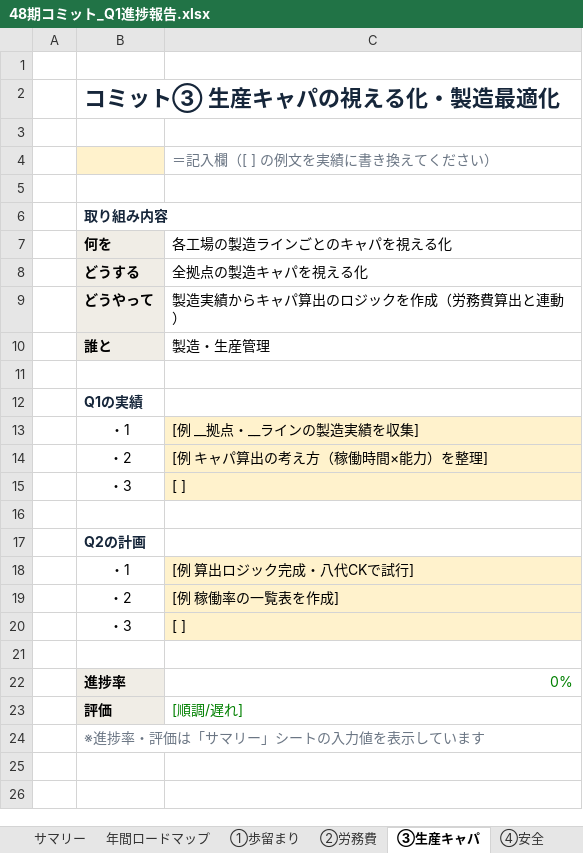
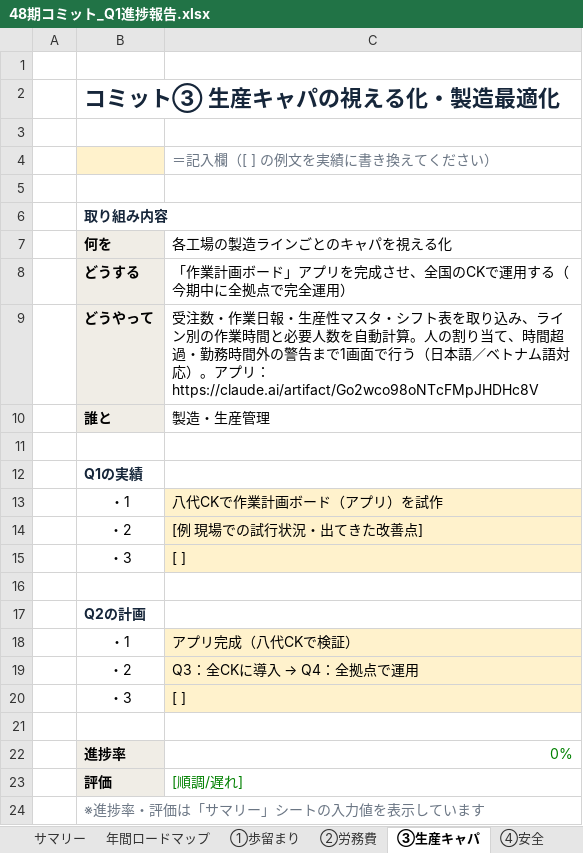
Before and after one commit to tanakashuhei-dotcom/shuhei0208, an Excel workbook: 48期コミット_Q1進捗報告.xlsx, sheet ③生産キャパ, drawn as a sheet; values as stored, in another font and other column widths than the file's, no borders; the diff names each change by its address in the sheet, - before the commit and + after, or states it on an @@ line.

```diff
--- a/48期コミット_Q1進捗報告.xlsx (sheet ③生産キャパ)
+++ b/48期コミット_Q1進捗報告.xlsx (sheet ③生産キャパ)
-C8 (各工場の製造ラインごとのキャパを視える化): 全拠点の製造キャパを視える化
+C8 (各工場の製造ラインごとのキャパを視える化): 「作業計画ボード」アプリを完成させ、全国のCKで運用する（今期中に全拠点で完全運用）
-C9 (各工場の製造ラインごとのキャパを視える化): 製造実績からキャパ算出のロジックを作成（労務費算出と連動）
+C9 (各工場の製造ラインごとのキャパを視える化): 受注数・作業日報・生産性マスタ・シフト表を取り込み、ライン別の作業時間と必要人数を自動計算。人の割り当て、時間超過・勤務時間外の警告まで1画面で行う（日本語／ベトナム語対応）。アプリ：https://claude.ai/artifact/Go2wco98oNTcFMpJHDHc8V
-C13 (各工場の製造ラインごとのキャパを視える化): [例 __拠点・__ラインの製造実績を収集]
+C13 (各工場の製造ラインごとのキャパを視える化): 八代CKで作業計画ボード（アプリ）を試作
-C14 (各工場の製造ラインごとのキャパを視える化): [例 キャパ算出の考え方（稼働時間×能力）を整理]
+C14 (各工場の製造ラインごとのキャパを視える化): [例 現場での試行状況・出てきた改善点]
-C18 (各工場の製造ラインごとのキャパを視える化): [例 算出ロジック完成・八代CKで試行]
+C18 (各工場の製造ラインごとのキャパを視える化): アプリ完成（八代CKで検証）
@@ C19 (各工場の製造ラインごとのキャパを視える化): [例 稼働率の一覧表を作成] → Q3：全CKに導入 → Q4：全拠点で運用 @@
```
Also changed, not shown: sheet 年間ロードマップ, sheet サマリー, charts or pictures.
